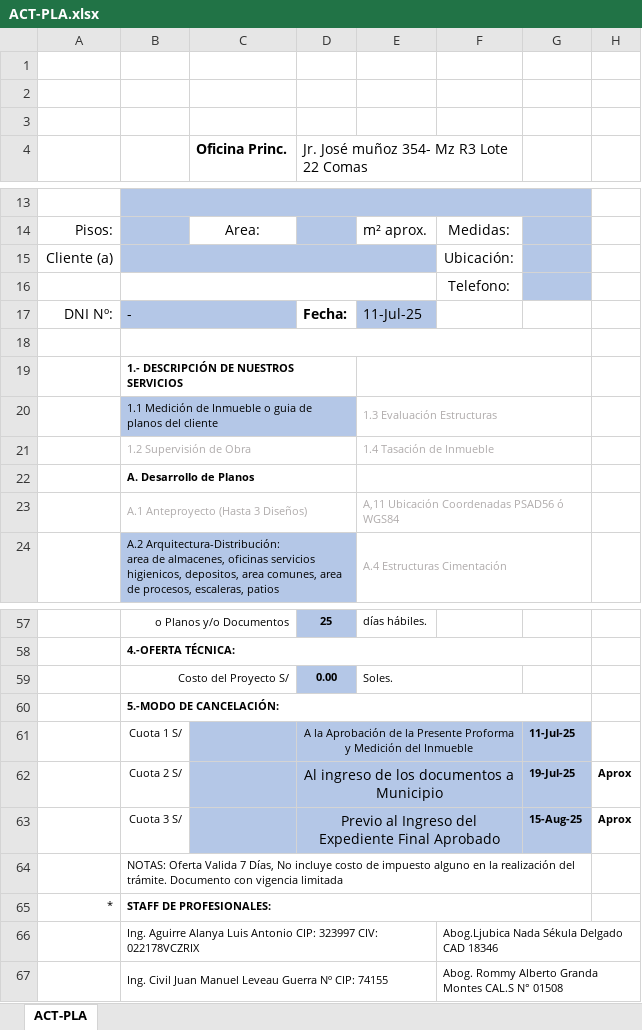
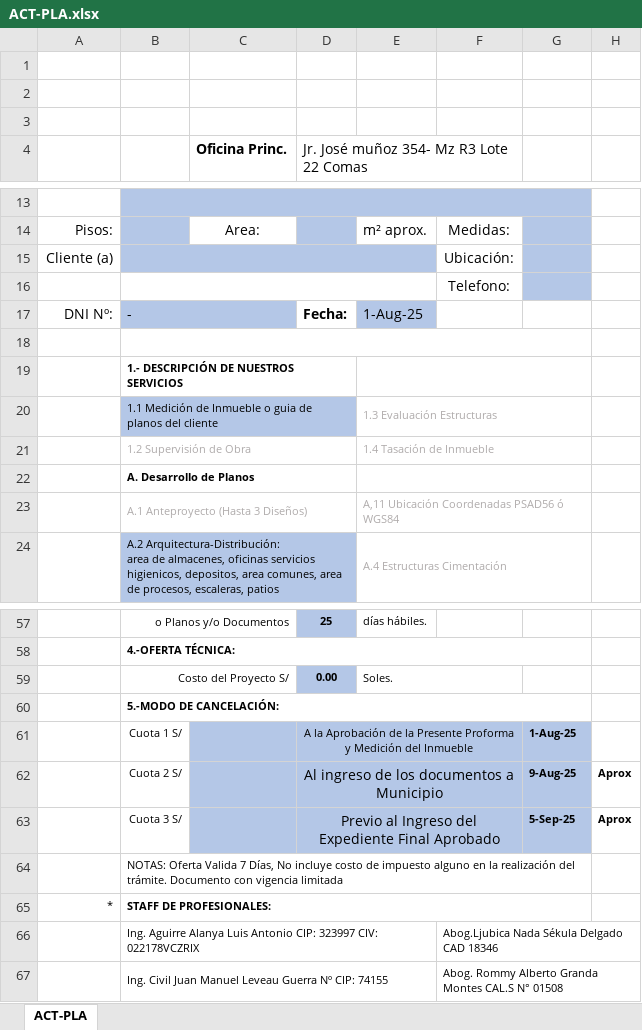
Before and after one commit to BrianVdeV/planosperu-app, an Excel workbook: backend/docs/ACT-PLA.xlsx, sheet ACT-PLA, drawn as a sheet; only a part is shown, gaps mark what is left out; values as stored, in another font and other column widths than the file's, no borders; charts and pictures not drawn; the diff names each change by its address in the sheet, - before the commit and + after, or states it on an @@ line.

```diff
--- a/backend/docs/ACT-PLA.xlsx (sheet ACT-PLA)
+++ b/backend/docs/ACT-PLA.xlsx (sheet ACT-PLA)
-E17: 11-Jul-25
+E17: 1-Aug-25
-G61: 11-Jul-25
+G61: 1-Aug-25
-G62: 19-Jul-25
+G62: 9-Aug-25
-G63: 15-Aug-25
+G63: 5-Sep-25
```
Also changed, not shown: charts or pictures, backend/docs/DEC-CON.xlsx, backend/docs/EVA-EST.xlsx, 52 other files.
